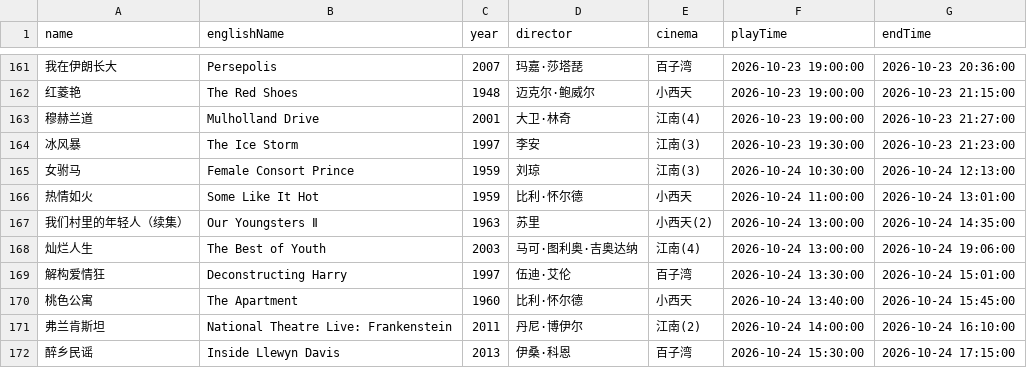
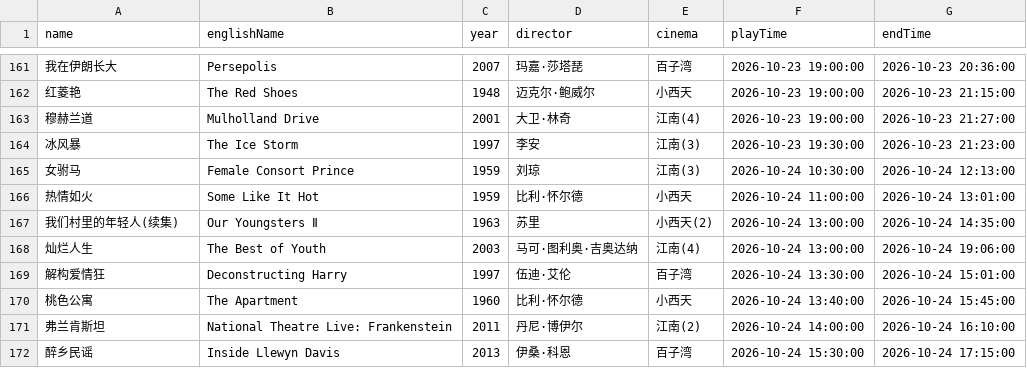
Before and after one commit to kang8/cfacal, a CSV file: assets/csv/2026-10.csv, drawn as a sheet; only a part is shown, gaps mark what is left out; the diff names each change by its address in the sheet, - before the commit and + after, or states it on an @@ line.

```diff
--- a/assets/csv/2026-10.csv
+++ b/assets/csv/2026-10.csv
-A167 (name): 我们村里的年轻人（续集）
+A167 (name): 我们村里的年轻人(续集)
```
Also changed, not shown: 7 other files.
